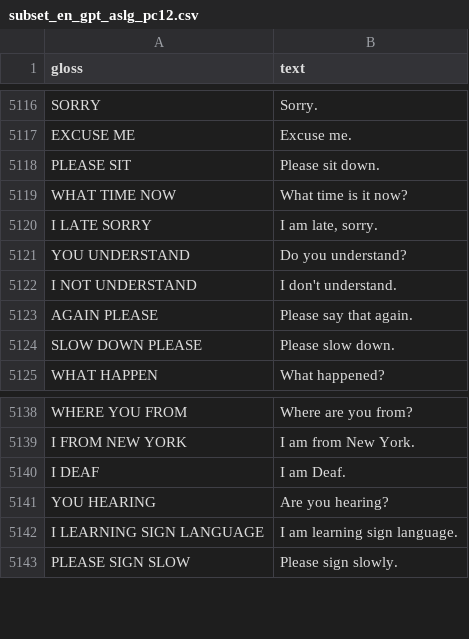
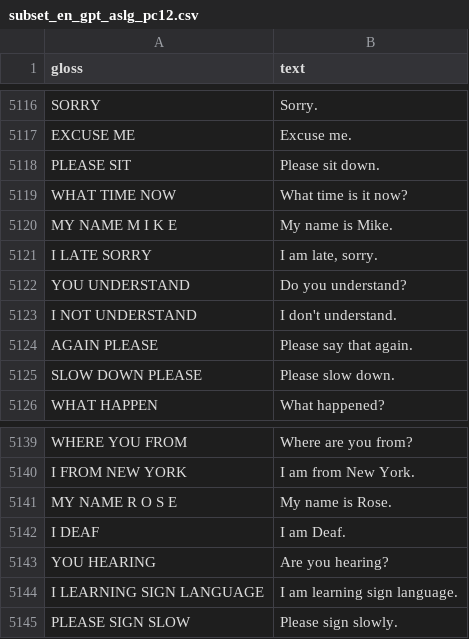
Before and after one commit to zhongyuxS24/ASL2Text, a CSV file: data/stmc-transformer-data/subset_en_gpt_aslg_pc12.csv, drawn as a sheet; only a part is shown, gaps mark what is left out.

Commit message:
Add name data

```diff
--- a/data/stmc-transformer-data/subset_en_gpt_aslg_pc12.csv
+++ b/data/stmc-transformer-data/subset_en_gpt_aslg_pc12.csv
@@ -5119,2 +5119,3 @@ PLEASE SIT,Please sit down.
 WHAT TIME NOW,What time is it now?
+MY NAME M I K E,My name is Mike.
 I LATE SORRY,"I am late, sorry."
@@ -5139,2 +5140,3 @@ WHERE YOU FROM,Where are you from?
 I FROM NEW YORK,I am from New York.
+MY NAME R O S E,My name is Rose.
 I DEAF,I am Deaf.
```
